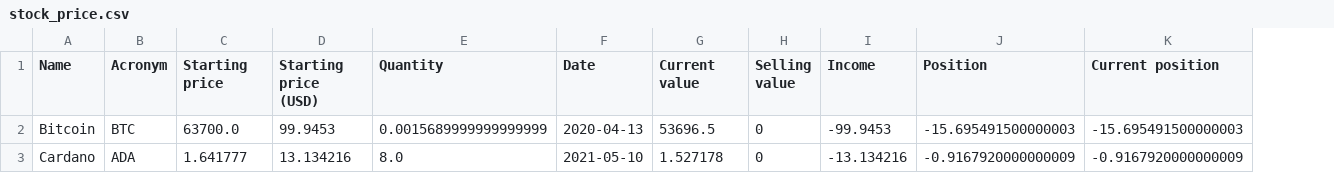
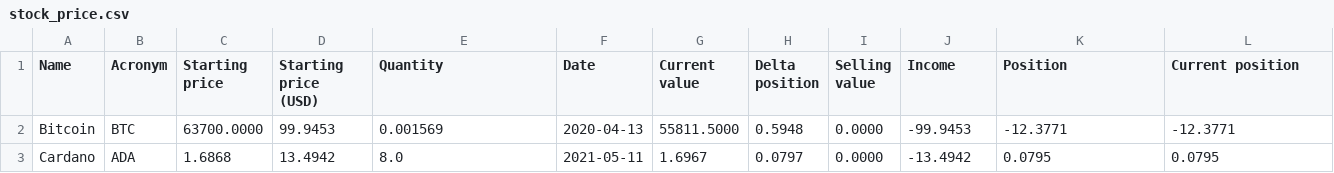
Before and after one commit to EdoardoRoba/investing, a CSV file: stock_price.csv, drawn as a sheet; addresses are those after the commit; the diff names each change by its address in the sheet, - before the commit and + after, or states it on an @@ line.

```diff
--- a/stock_price.csv
+++ b/stock_price.csv
+column H (Delta position), rows 2-3: 0.5948 | 0.0797
-C2 (Starting price): 63700.0
+C2 (Starting price): 63700.0000
-E2 (Quantity): 0.0015689999999999999
+E2 (Quantity): 0.001569
-G2 (Current value): 53696.5
+G2 (Current value): 55811.5000
-I2:I3 (Selling value): 0
+I2:I3 (Selling value): 0.0000
-K2 (Position): -15.695491500000003
+K2 (Position): -12.3771
-L2 (Current position): -15.695491500000003
+L2 (Current position): -12.3771
-C3 (Starting price): 1.641777
+C3 (Starting price): 1.6868
-D3 (Starting price (USD)): 13.134216
+D3 (Starting price (USD)): 13.4942
-F3 (Date): 2021-05-10
+F3 (Date): 2021-05-11
-G3 (Current value): 1.527178
+G3 (Current value): 1.6967
-J3 (Income): -13.134216
+J3 (Income): -13.4942
-K3 (Position): -0.9167920000000009
+K3 (Position): 0.0795
-L3 (Current position): -0.9167920000000009
+L3 (Current position): 0.0795
```
Also changed, not shown: 2 other files.
